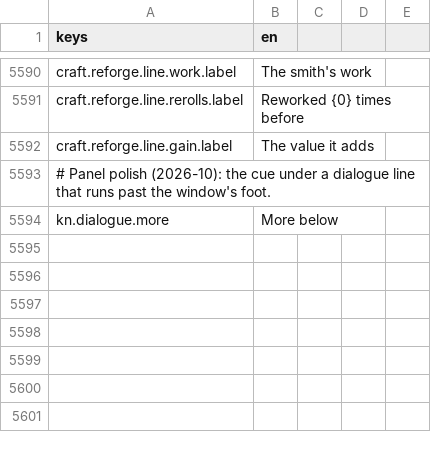
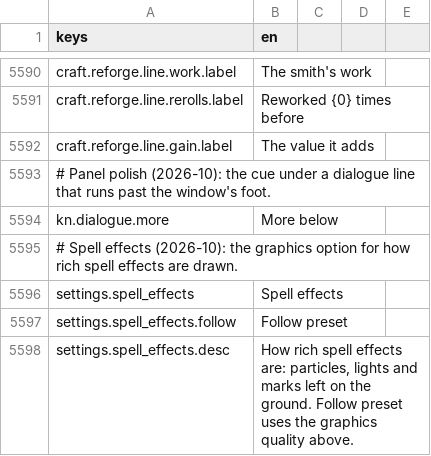
Before and after one commit to TharrosDev/EmberVale, a CSV file: data/locale/strings.csv, drawn as a sheet; only a part is shown, gaps mark what is left out; the diff names each change by its address in the sheet, - before the commit and + after, or states it on an @@ line.

Commit message:
Magic seams: spell favourites and selection API, SpellVfx facade wired at every cast and impact site, spell effects setting

```diff
--- a/data/locale/strings.csv
+++ b/data/locale/strings.csv
+row 5595: # Spell effects (2026-10): the graphics option for how rich spell effects are drawn.
+row 5596: settings.spell_effects | Spell effects
+row 5597: settings.spell_effects.follow | Follow preset
+row 5598: settings.spell_effects.desc | How rich spell effects are: particles, lights and marks left on the ground. Follow preset uses the graphics quality above.
```
Also changed, not shown: 31 other files.
